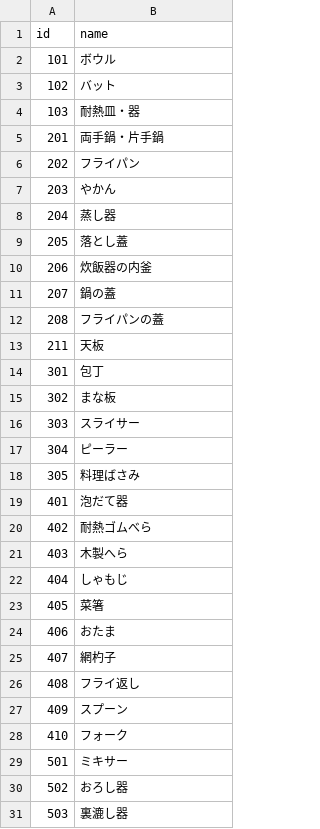
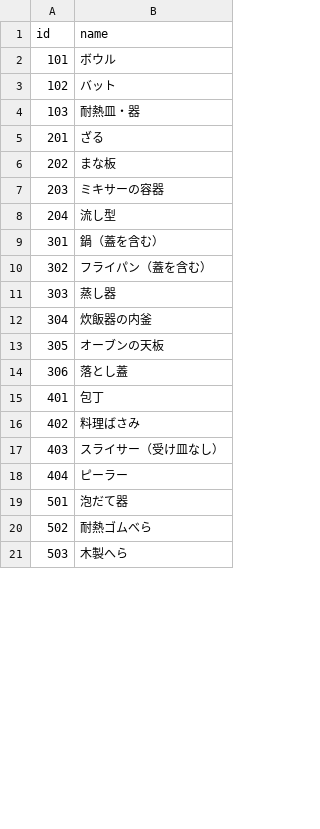
Before and after one commit to Akane-U/cooking_utensils_annotation, a CSV file: data/utensils.csv, drawn as a sheet; only a part is shown; the diff covers the shown part only.

```diff
--- a/data/utensils.csv
+++ b/data/utensils.csv
@@ -4,28 +4,18 @@ id,name
 103,耐熱皿・器
-201,両手鍋・片手鍋
-202,フライパン
-203,やかん
-204,蒸し器
-205,落とし蓋
-206,炊飯器の内釜
-207,鍋の蓋
-208,フライパンの蓋
-211,天板
-301,包丁
-302,まな板
-303,スライサー
-304,ピーラー
-305,料理ばさみ
-401,泡だて器
-402,耐熱ゴムべら
-403,木製へら
-404,しゃもじ
-405,菜箸
-406,おたま
-407,網杓子
-408,フライ返し
-409,スプーン
-410,フォーク
-501,ミキサー
-502,おろし器
-503,裏漉し器
+201,ざる
+202,まな板
+203,ミキサーの容器
+204,流し型
+301,鍋（蓋を含む）
+302,フライパン（蓋を含む）
+303,蒸し器
+304,炊飯器の内釜
+305,オーブンの天板
+306,落とし蓋
+401,包丁
+402,料理ばさみ
+403,スライサー（受け皿なし）
+404,ピーラー
+501,泡だて器
+502,耐熱ゴムべら
+503,木製へら
```
Also changed, not shown: 13 added rows, 3 removed rows and 15 edited cells elsewhere in this file, 2 other files.
